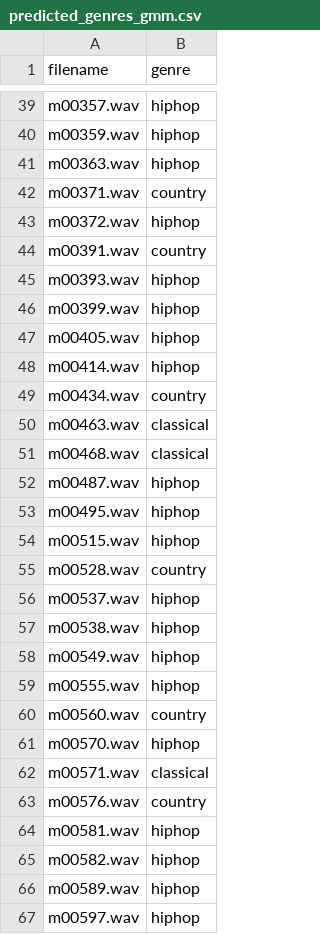
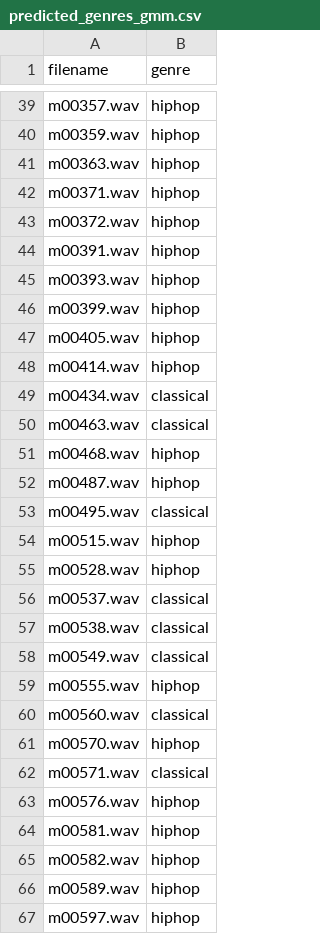
Before and after one commit to Akshay22087249/TurboAdventure, a CSV file: predicted_genres_gmm.csv, drawn as a sheet; only a part is shown, gaps mark what is left out; the diff covers the shown part only.

```diff
--- a/predicted_genres_gmm.csv
+++ b/predicted_genres_gmm.csv
@@ -41,5 +41,5 @@ m00359.wav,hiphop
 m00363.wav,hiphop
-m00371.wav,country
+m00371.wav,hiphop
 m00372.wav,hiphop
-m00391.wav,country
+m00391.wav,hiphop
 m00393.wav,hiphop
@@ -48,17 +48,17 @@ m00405.wav,hiphop
 m00414.wav,hiphop
-m00434.wav,country
+m00434.wav,classical
 m00463.wav,classical
-m00468.wav,classical
+m00468.wav,hiphop
 m00487.wav,hiphop
-m00495.wav,hiphop
+m00495.wav,classical
 m00515.wav,hiphop
-m00528.wav,country
-m00537.wav,hiphop
-m00538.wav,hiphop
-m00549.wav,hiphop
+m00528.wav,hiphop
+m00537.wav,classical
+m00538.wav,classical
+m00549.wav,classical
 m00555.wav,hiphop
-m00560.wav,country
+m00560.wav,classical
 m00570.wav,hiphop
 m00571.wav,classical
-m00576.wav,country
+m00576.wav,hiphop
 m00581.wav,hiphop
```
Also changed, not shown: 27 edited cells elsewhere in this file, 1 other file.
